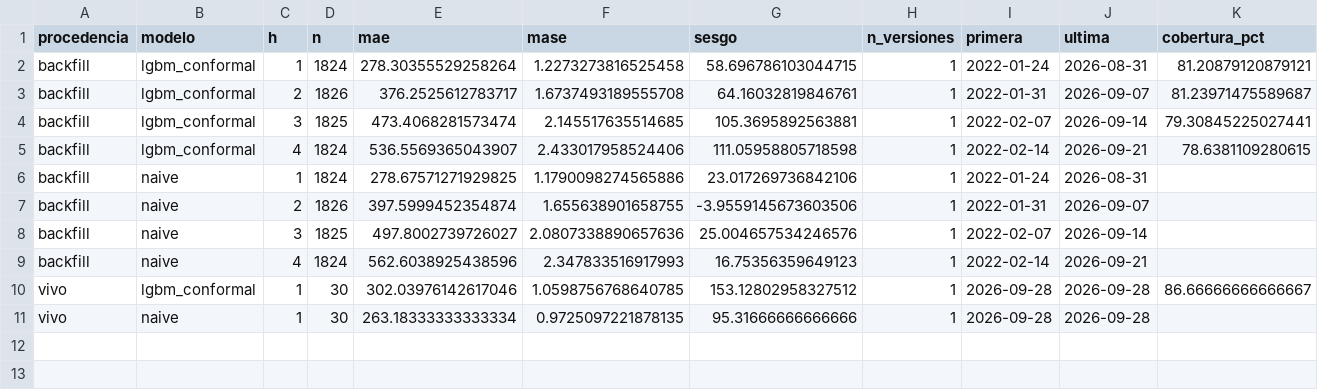
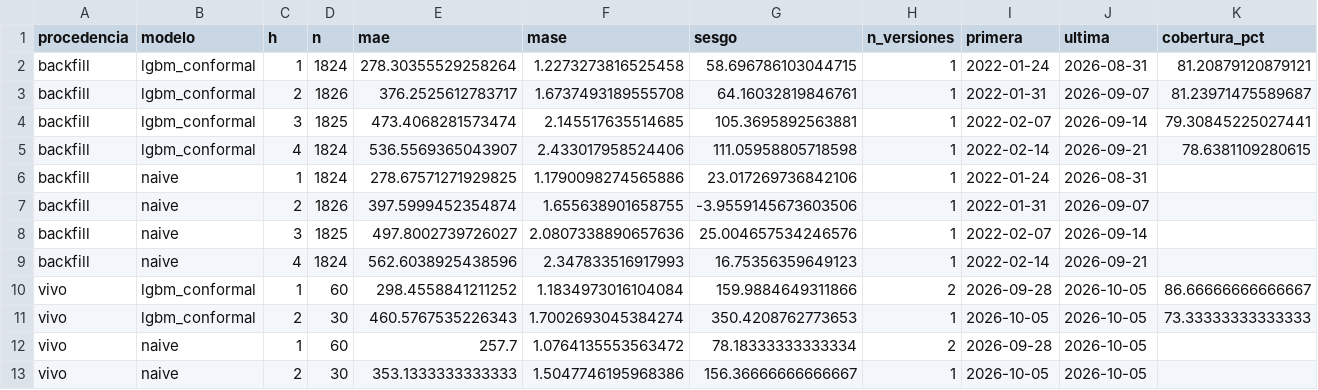
Before and after one commit to ronaldo-duran/precios-alimentos-DANE, a CSV file: data/processed/desempeno_en_vivo.csv, drawn as a sheet; only a part is shown; addresses are those after the commit; rows hold the shown columns only; the diff names each change by its address in the sheet, - before the commit and + after, or states it on an @@ line.

```diff
--- a/data/processed/desempeno_en_vivo.csv
+++ b/data/processed/desempeno_en_vivo.csv
+row 10: vivo | lgbm_conformal | 1 | 60 | 298.4558841211252 | 1.1834973016104084 | 159.9884649311866 | 2 | 2026-09-28 | 2026-10-05 | 86.66666666666667
-C11 (h): 1
+C11 (h): 2
-E11 (mae): 302.03976142617046
+E11 (mae): 460.5767535226343
-F11 (mase): 1.0598756768640785
+F11 (mase): 1.7002693045384274
-G11 (sesgo): 153.12802958327512
+G11 (sesgo): 350.4208762773653
-I11 (primera): 2026-09-28
+I11 (primera): 2026-10-05
-J11 (ultima): 2026-09-28
+J11 (ultima): 2026-10-05
-K11 (cobertura_pct): 86.66666666666667
+K11 (cobertura_pct): 73.33333333333333
+row 12: vivo | naive | 1 | 60 | 257.7 | 1.0764135553563472 | 78.18333333333334 | 2 | 2026-09-28 | 2026-10-05
-C13 (h): 1
+C13 (h): 2
-E13 (mae): 263.18333333333334
+E13 (mae): 353.1333333333333
-F13 (mase): 0.9725097221878135
+F13 (mase): 1.5047746195968386
-G13 (sesgo): 95.31666666666666
+G13 (sesgo): 156.36666666666667
-I13 (primera): 2026-09-28
+I13 (primera): 2026-10-05
-J13 (ultima): 2026-09-28
+J13 (ultima): 2026-10-05
```
Also changed, not shown: data/processed/alertas_log.csv, data/processed/alertas_reconciliadas.csv, 7 other files.
